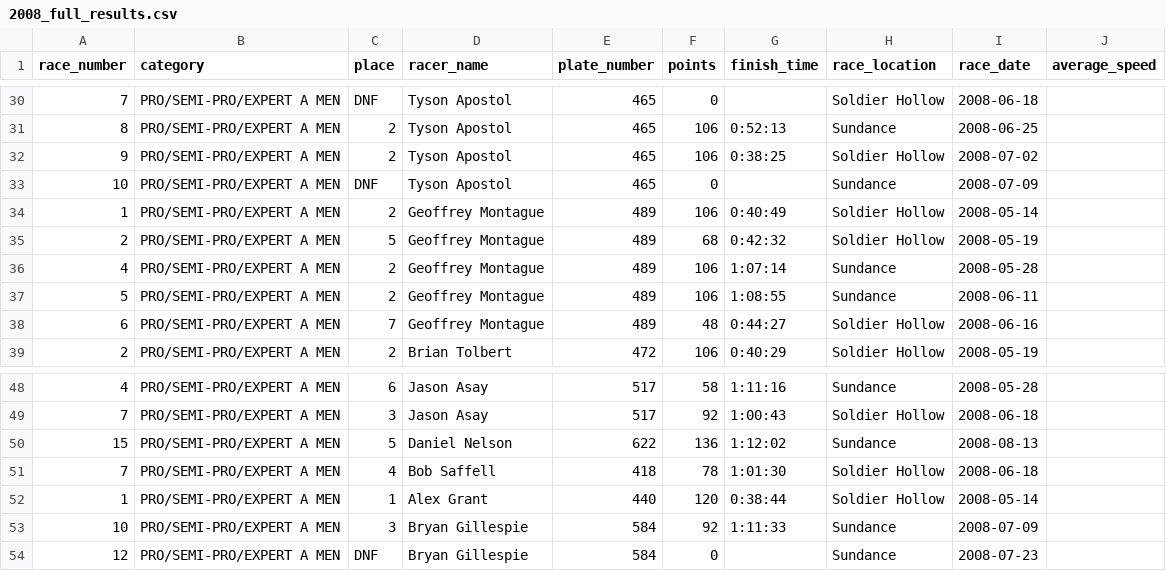
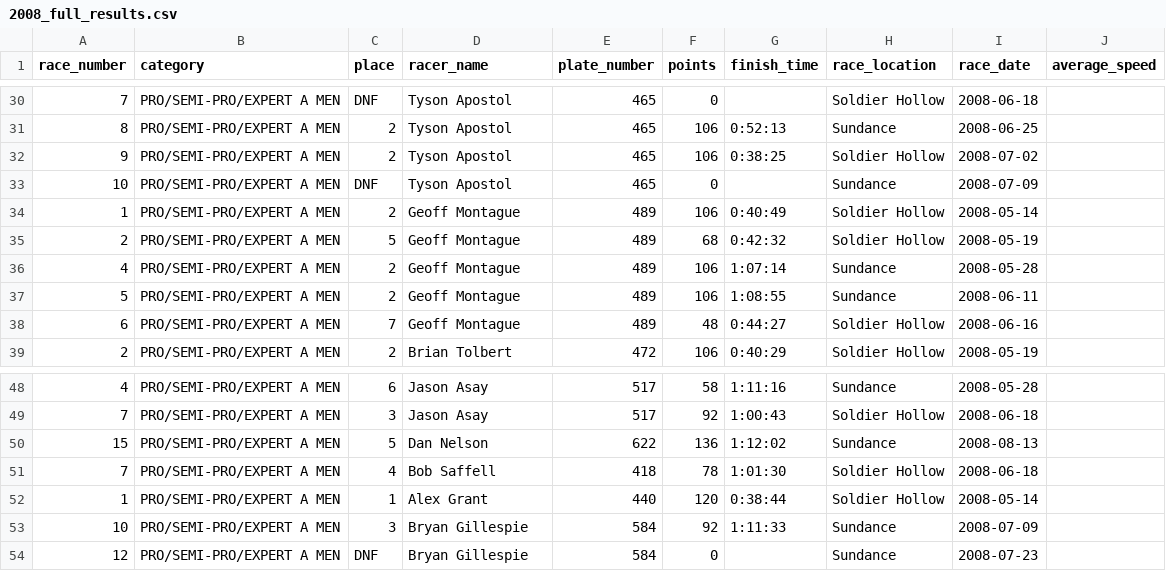
Before and after one commit to outonmybike/wrs-data, a CSV file: wrs_backend/raw_data/2008_full_results.csv, drawn as a sheet; only a part is shown, gaps mark what is left out.

```diff
--- a/wrs_backend/raw_data/2008_full_results.csv
+++ b/wrs_backend/raw_data/2008_full_results.csv
@@ -33,7 +33,7 @@ race_number,category,place,racer_name,plate_number,points,finish_time,race_locat
 10,PRO/SEMI-PRO/EXPERT A MEN,DNF,Tyson Apostol,465,0,,Sundance,2008-07-09,
-1,PRO/SEMI-PRO/EXPERT A MEN,2,Geoffrey Montague,489,106,0:40:49,Soldier Hollow,2008-05-14,
-2,PRO/SEMI-PRO/EXPERT A MEN,5,Geoffrey Montague,489,68,0:42:32,Soldier Hollow,2008-05-19,
-4,PRO/SEMI-PRO/EXPERT A MEN,2,Geoffrey Montague,489,106,1:07:14,Sundance,2008-05-28,
-5,PRO/SEMI-PRO/EXPERT A MEN,2,Geoffrey Montague,489,106,1:08:55,Sundance,2008-06-11,
-6,PRO/SEMI-PRO/EXPERT A MEN,7,Geoffrey Montague,489,48,0:44:27,Soldier Hollow,2008-06-16,
+1,PRO/SEMI-PRO/EXPERT A MEN,2,Geoff Montague,489,106,0:40:49,Soldier Hollow,2008-05-14,
+2,PRO/SEMI-PRO/EXPERT A MEN,5,Geoff Montague,489,68,0:42:32,Soldier Hollow,2008-05-19,
+4,PRO/SEMI-PRO/EXPERT A MEN,2,Geoff Montague,489,106,1:07:14,Sundance,2008-05-28,
+5,PRO/SEMI-PRO/EXPERT A MEN,2,Geoff Montague,489,106,1:08:55,Sundance,2008-06-11,
+6,PRO/SEMI-PRO/EXPERT A MEN,7,Geoff Montague,489,48,0:44:27,Soldier Hollow,2008-06-16,
 2,PRO/SEMI-PRO/EXPERT A MEN,2,Brian Tolbert,472,106,0:40:29,Soldier Hollow,2008-05-19,
@@ -49,3 +49,3 @@ race_number,category,place,racer_name,plate_number,points,finish_time,race_locat
 7,PRO/SEMI-PRO/EXPERT A MEN,3,Jason Asay,517,92,1:00:43,Soldier Hollow,2008-06-18,
-15,PRO/SEMI-PRO/EXPERT A MEN,5,Daniel Nelson,622,136,1:12:02,Sundance,2008-08-13,
+15,PRO/SEMI-PRO/EXPERT A MEN,5,Dan Nelson,622,136,1:12:02,Sundance,2008-08-13,
 7,PRO/SEMI-PRO/EXPERT A MEN,4,Bob Saffell,418,78,1:01:30,Soldier Hollow,2008-06-18,
```
Also changed, not shown: wrs_backend/raw_data/2007_full_results.csv, wrs_backend/raw_data/2009_full_results.csv, 13 other files.
